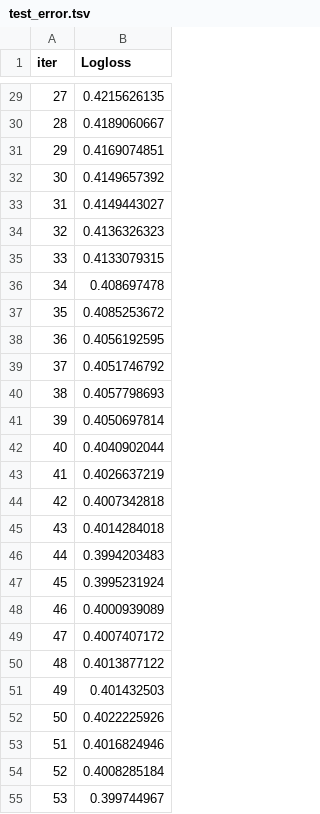
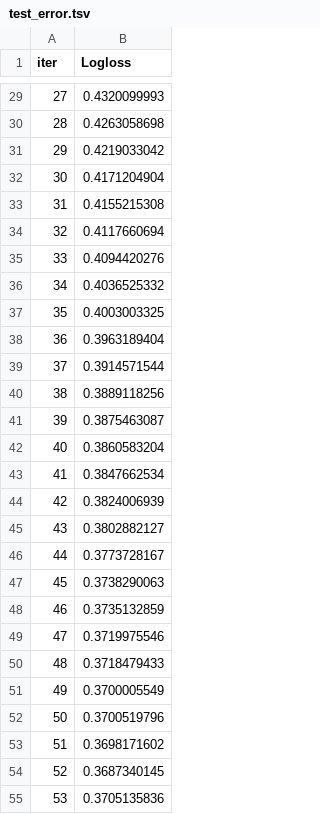
Before and after one commit to skayfaks/Attractor, a TSV file: model/1t/nlp/catboost_info/test_error.tsv, drawn as a sheet; only a part is shown, gaps mark what is left out; the diff covers the shown part only.

```diff
--- a/model/1t/nlp/catboost_info/test_error.tsv
+++ b/model/1t/nlp/catboost_info/test_error.tsv
@@ -29,27 +29,27 @@ iter	Logloss
-27	0.4215626135
-28	0.4189060667
-29	0.4169074851
-30	0.4149657392
-31	0.4149443027
-32	0.4136326323
-33	0.4133079315
-34	0.408697478
-35	0.4085253672
-36	0.4056192595
-37	0.4051746792
-38	0.4057798693
-39	0.4050697814
-40	0.4040902044
-41	0.4026637219
-42	0.4007342818
-43	0.4014284018
-44	0.3994203483
-45	0.3995231924
-46	0.4000939089
-47	0.4007407172
-48	0.4013877122
-49	0.401432503
-50	0.4022225926
-51	0.4016824946
-52	0.4008285184
-53	0.399744967
+27	0.4320099993
+28	0.4263058698
+29	0.4219033042
+30	0.4171204904
+31	0.4155215308
+32	0.4117660694
+33	0.4094420276
+34	0.4036525332
+35	0.4003003325
+36	0.3963189404
+37	0.3914571544
+38	0.3889118256
+39	0.3875463087
+40	0.3860583204
+41	0.3847662534
+42	0.3824006939
+43	0.3802882127
+44	0.3773728167
+45	0.3738290063
+46	0.3735132859
+47	0.3719975546
+48	0.3718479433
+49	0.3700005549
+50	0.3700519796
+51	0.3698171602
+52	0.3687340145
+53	0.3705135836
```
Also changed, not shown: 38 added rows and 33 edited cells elsewhere in this file, model/1t/nlp/catboost_info/learn_error.tsv, model/1t/nlp/catboost_info/time_left.tsv, 11 other files.
